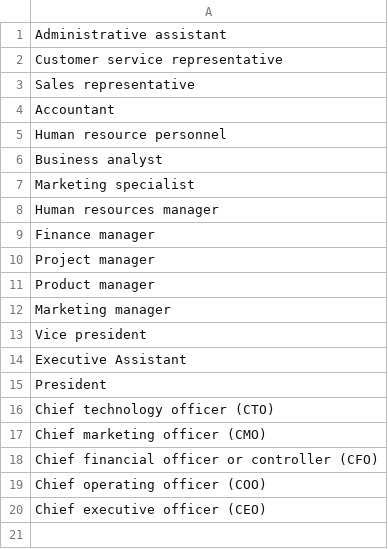
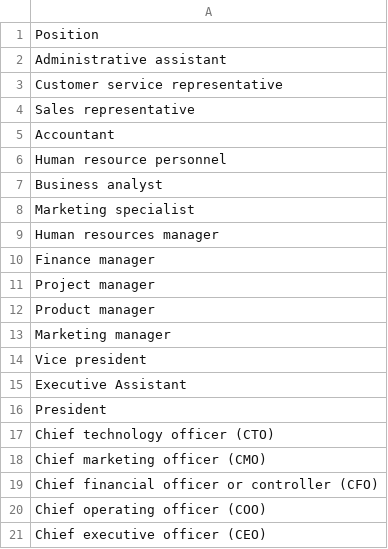
Before and after one commit to alaricespina/SystemMakersRepository, a CSV file: RandomDataGenerator/Positions.csv, drawn as a sheet; the diff names each change by its address in the sheet, - before the commit and + after, or states it on an @@ line.

```diff
--- a/RandomDataGenerator/Positions.csv
+++ b/RandomDataGenerator/Positions.csv
+row 1: Position
```
Also changed, not shown: 2 other files.
